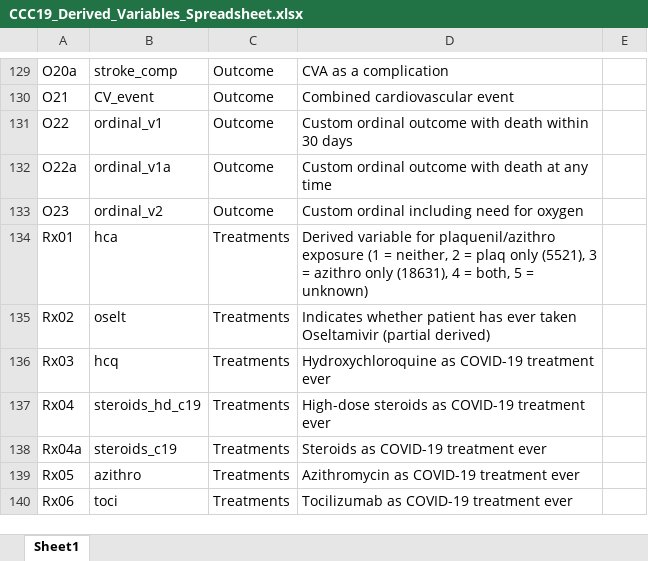
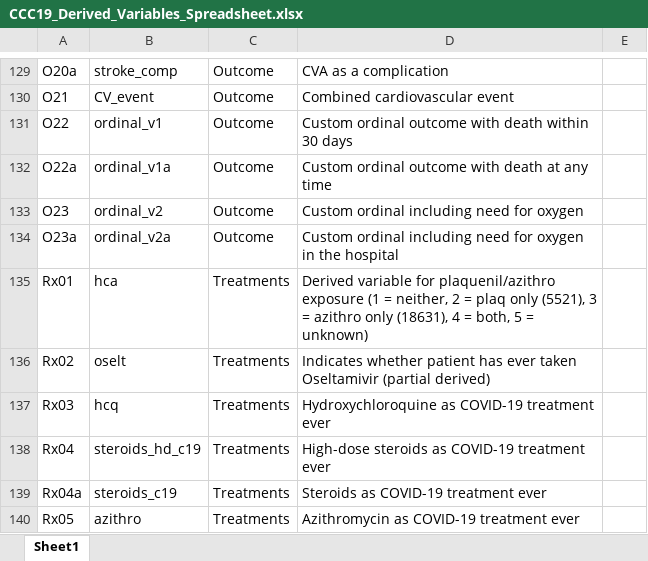
Before and after one commit to covidncancer/CCC19_dictionary, an Excel workbook: CCC19_Derived_Variables_Spreadsheet.xlsx, sheet Sheet1, drawn as a sheet; only a part is shown, gaps mark what is left out; the shorter side is filled out with more unchanged rows; values as stored, in another font and other column widths than the file's, no borders; table styles not drawn; the diff names each change by its address in the sheet, - before the commit and + after, or states it on an @@ line.

Commit message:
Added a new ordinal outcome

```diff
--- a/CCC19_Derived_Variables_Spreadsheet.xlsx (sheet Sheet1)
+++ b/CCC19_Derived_Variables_Spreadsheet.xlsx (sheet Sheet1)
+row 134: O23a | ordinal_v2a | Outcome | Custom ordinal including need for oxygen in the hospital
```
Also changed, not shown: 2 other files.
